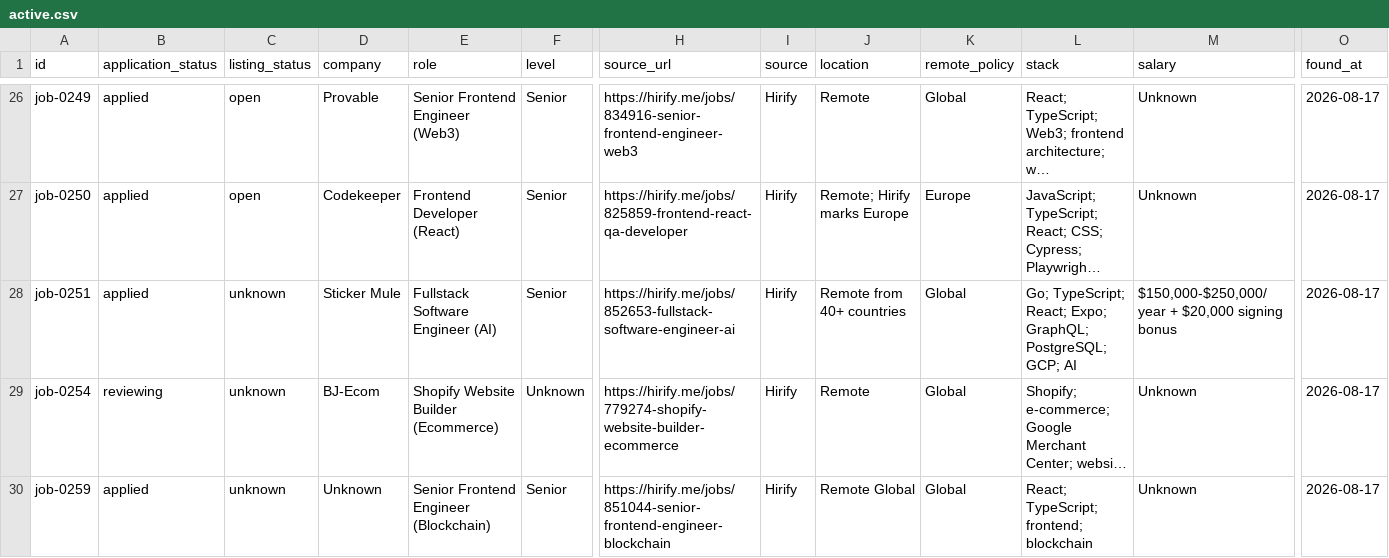
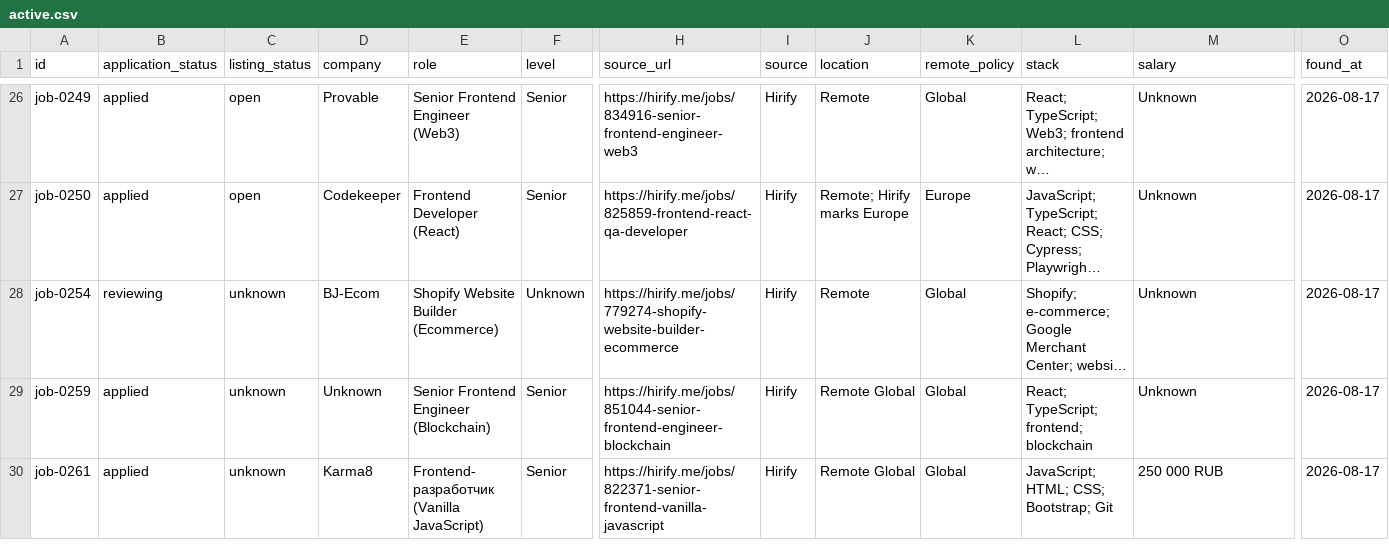
Before and after one commit to stupidkubik/job-searcher, a CSV file: data/index/active.csv, drawn as a sheet; only a part is shown, gaps mark what is left out; the shorter side is filled out with more unchanged rows; long unchanged cells end in …; rows hold the shown columns only; the diff names each change by its address in the sheet, - before the commit and + after, or states it on an @@ line.

```diff
--- a/data/index/active.csv
+++ b/data/index/active.csv
-row 28: job-0251 | applied | unknown | Sticker Mule | Fullstack Software Engineer (AI) | Senior | https://hirify.me/jobs/852653-fullstack-software-engineer-ai | Hirify | Remote from 40+ countries | Global | Go; TypeScript; React; Expo; GraphQL; PostgreSQL; GCP; AI | $150,000-$250,000/year + $20,000 signing bonus | 2026-08-17
```
Also changed, not shown: data/index/known.tsv, data/jobs.csv, 4 other files.
